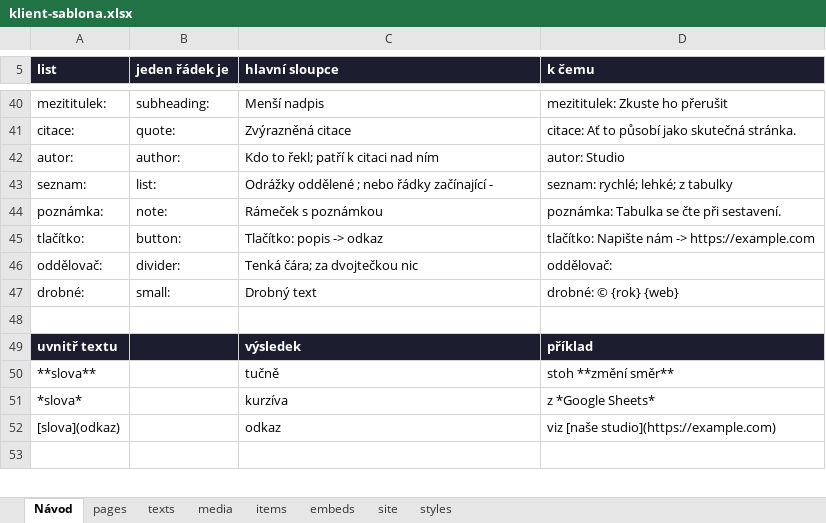
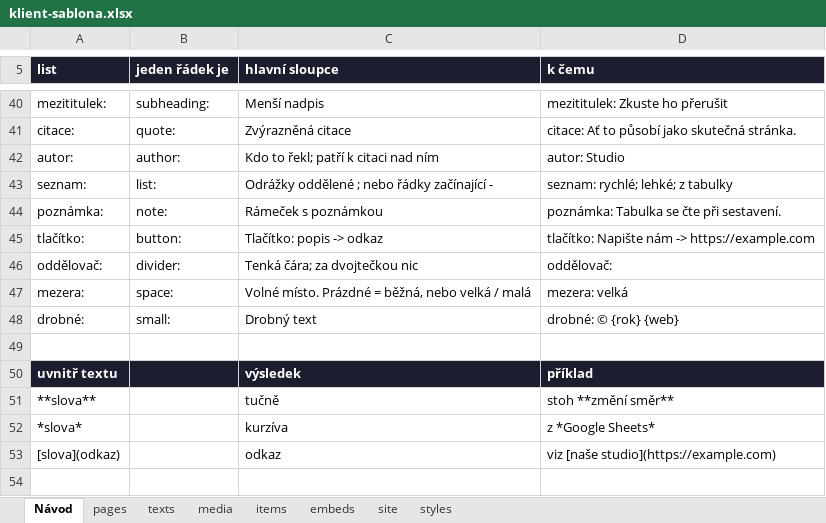
Before and after one commit to filip09/universal-website, an Excel workbook: templates/klient-sablona.xlsx, sheet Návod, drawn as a sheet; only a part is shown, gaps mark what is left out; values as stored, in another font and other column widths than the file's, no borders; the diff names each change by its address in the sheet, - before the commit and + after, or states it on an @@ line.

```diff
--- a/templates/klient-sablona.xlsx (sheet Návod)
+++ b/templates/klient-sablona.xlsx (sheet Návod)
+row 47: mezera: | space: | Volné místo. Prázdné = běžná, nebo velká / malá | mezera: velká
```
Also changed, not shown: 5 other files.
